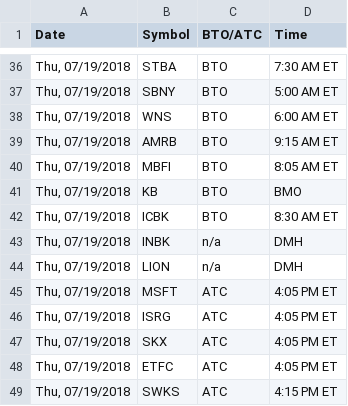
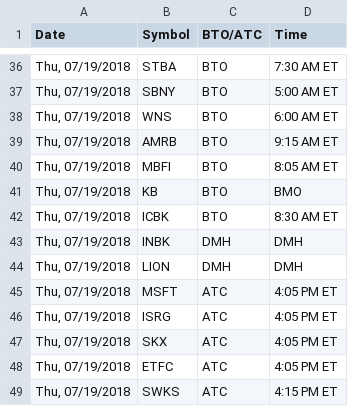
Before and after one commit to MichaelJMath/earnings_calendar, a CSV file: Earnings Calendar Files/earnings_calendar_20180719-20180725.csv, drawn as a sheet; only a part is shown, gaps mark what is left out.

```diff
--- a/Earnings Calendar Files/earnings_calendar_20180719-20180725.csv
+++ b/Earnings Calendar Files/earnings_calendar_20180719-20180725.csv
@@ -42,4 +42,4 @@ Date,Symbol,BTO/ATC,Time
 "Thu, 07/19/2018",ICBK,BTO,8:30 AM ET
-"Thu, 07/19/2018",INBK,n/a,DMH
-"Thu, 07/19/2018",LION,n/a,DMH
+"Thu, 07/19/2018",INBK,DMH,DMH
+"Thu, 07/19/2018",LION,DMH,DMH
 "Thu, 07/19/2018",MSFT,ATC,4:05 PM ET
```
Also changed, not shown: 1 other file.
